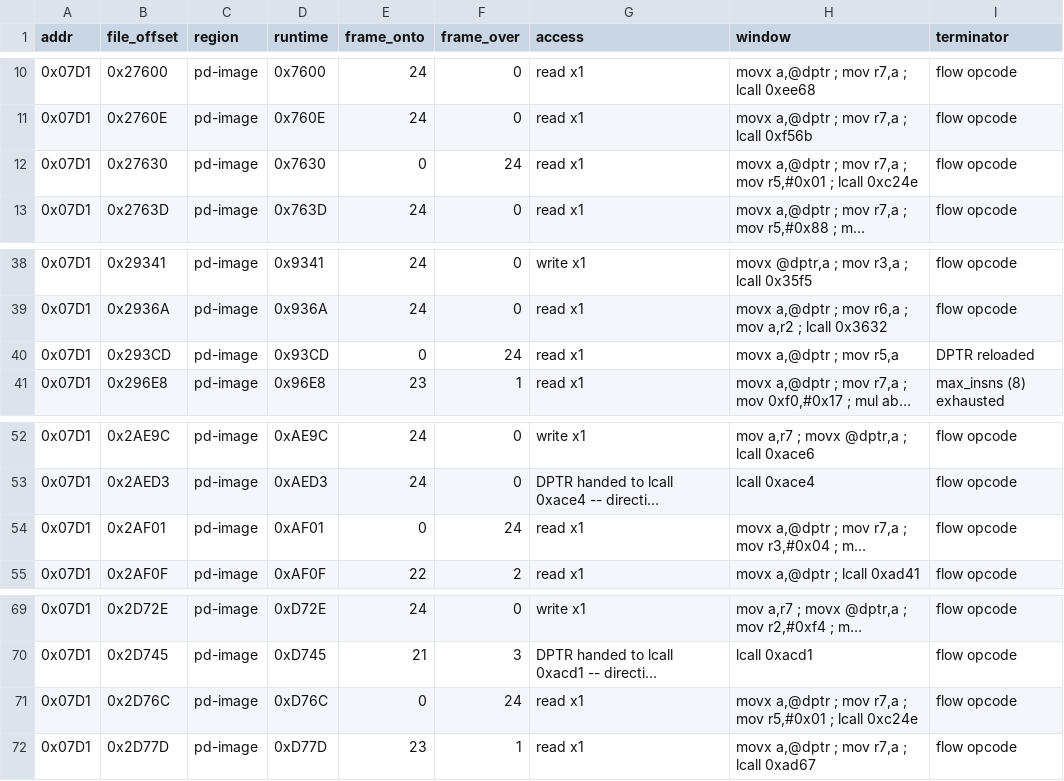
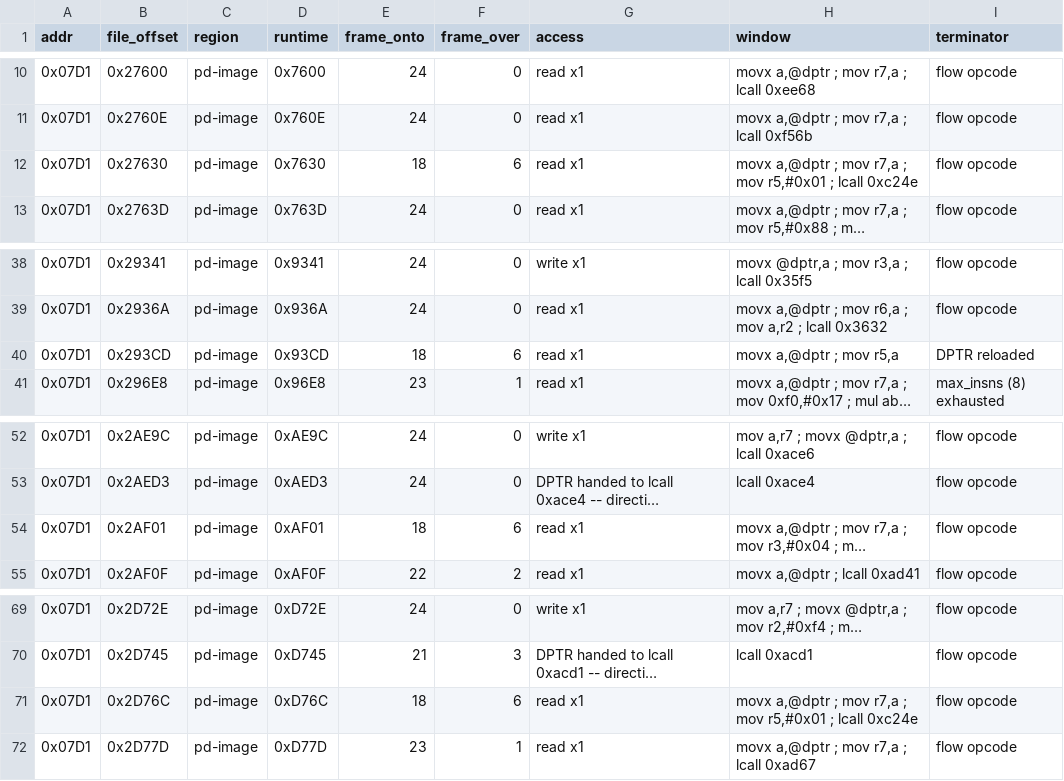
Before and after one commit to ElDavoo/tongfang-gm7mg7p-re, a CSV file: ec/annotations/ec-0x07d1-sites.csv, drawn as a sheet; only a part is shown, gaps mark what is left out; long unchanged cells end in …; the diff names each change by its address in the sheet, - before the commit and + after, or states it on an @@ line.

```diff
--- a/ec/annotations/ec-0x07d1-sites.csv
+++ b/ec/annotations/ec-0x07d1-sites.csv
-E12 (frame_onto): 0
+E12 (frame_onto): 18
-F12 (frame_over): 24
+F12 (frame_over): 6
-E40 (frame_onto): 0
+E40 (frame_onto): 18
-F40 (frame_over): 24
+F40 (frame_over): 6
-E54 (frame_onto): 0
+E54 (frame_onto): 18
-F54 (frame_over): 24
+F54 (frame_over): 6
-E71 (frame_onto): 0
+E71 (frame_onto): 18
-F71 (frame_over): 24
+F71 (frame_over): 6
```
Also changed, not shown: ec/annotations/ec-07d6-07d7-sites.csv, ec/annotations/ec-0x07d0-sites.csv, 14 other files.
